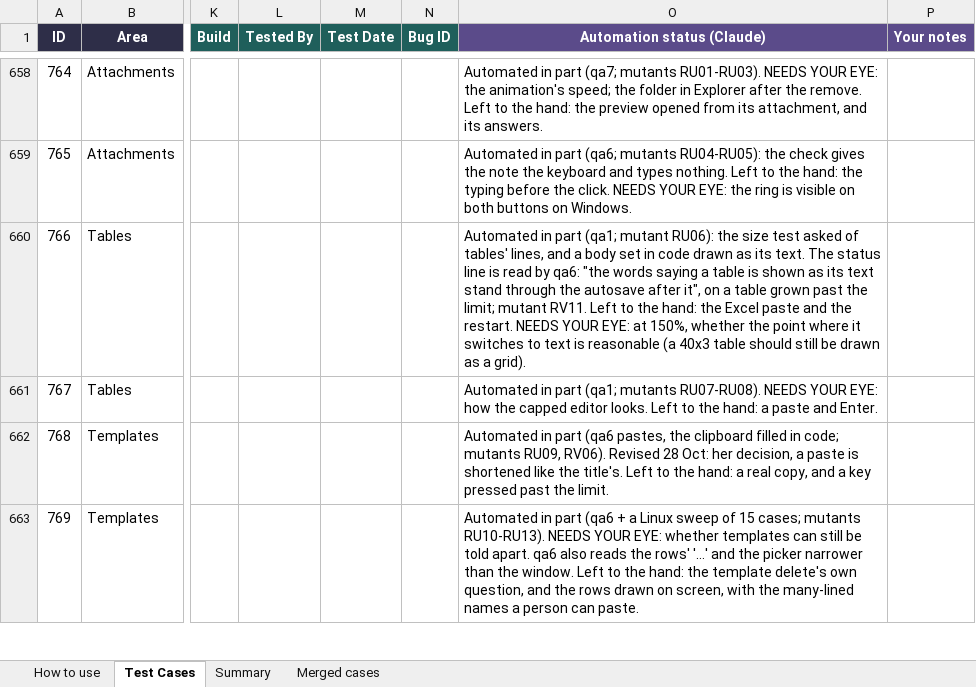
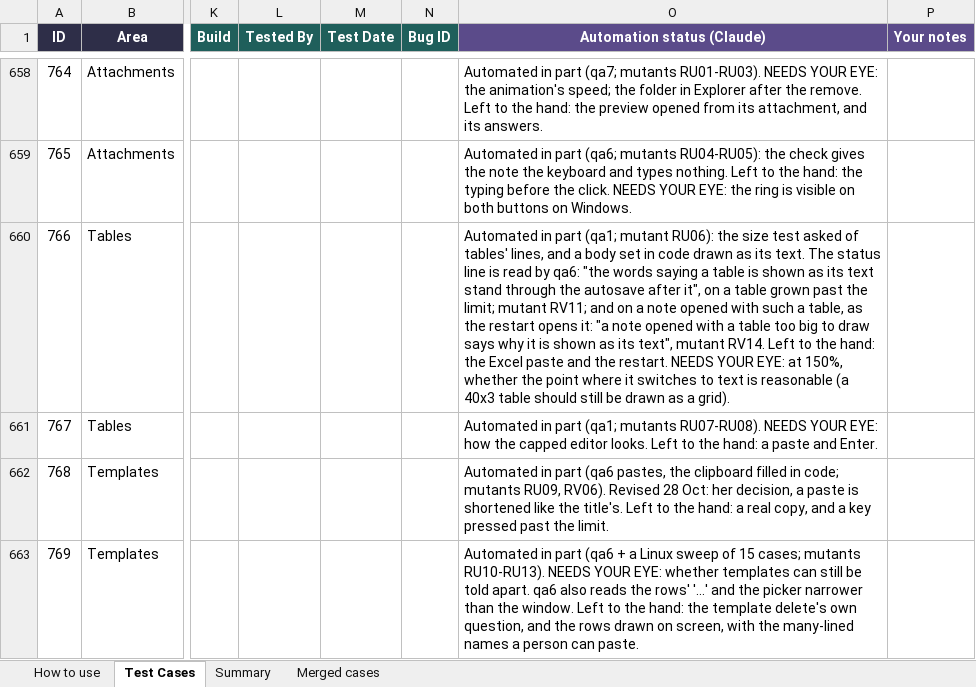
Before and after one commit to AlexandraMoldovan95/noteOrganizer, an Excel workbook: qa/NoteOrganizer_TestPlan.xlsx, sheet Test Cases, drawn as a sheet; only a part is shown, gaps mark what is left out; values as stored, in another font and other column widths than the file's, no borders; conditional formats not drawn; the diff names each change by its address in the sheet, - before the commit and + after, or states it on an @@ line.

```diff
--- a/qa/NoteOrganizer_TestPlan.xlsx (sheet Test Cases)
+++ b/qa/NoteOrganizer_TestPlan.xlsx (sheet Test Cases)
-O660 (Automation status (Claude)): …limit; mutant RV11. Left to…
+O660 (Automation status (Claude)): …limit; mutant RV11; and on a note opened with such a table, as the restart opens it: "a note opened with a table too big to draw says why it is shown as its text", mutant RV14. Left to…
```
Also changed, not shown: 3 other files.
